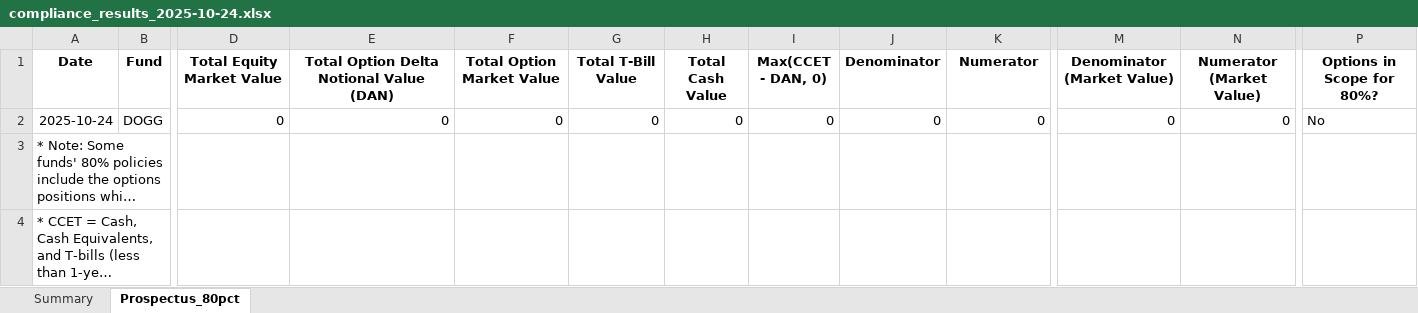
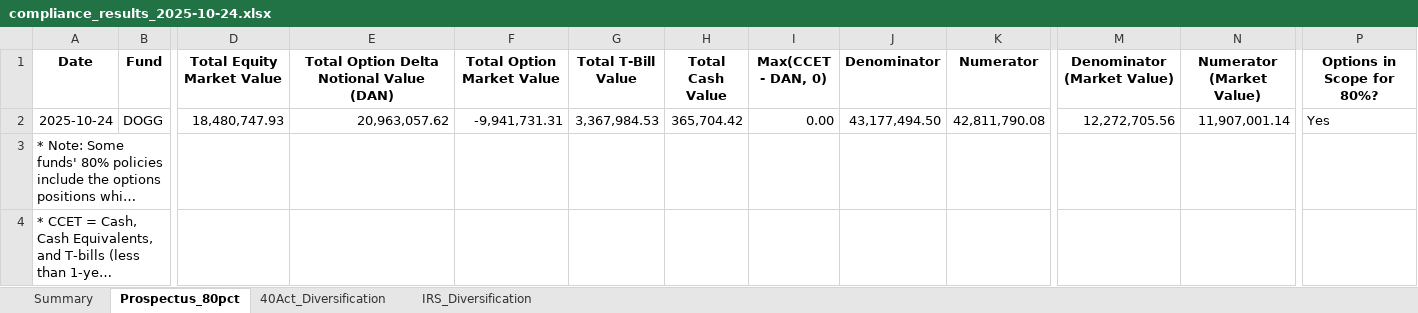
Before and after one commit to pcorc/FundManager, an Excel workbook: outputs/compliance_results_2025-10-24.xlsx, sheet Prospectus_80pct, drawn as a sheet; only a part is shown, gaps mark what is left out; long unchanged cells end in …; values as stored, in another font and other column widths than the file's, no borders; the diff names each change by its address in the sheet, - before the commit and + after, or states it on an @@ line.

```diff
--- a/outputs/compliance_results_2025-10-24.xlsx (sheet Prospectus_80pct)
+++ b/outputs/compliance_results_2025-10-24.xlsx (sheet Prospectus_80pct)
+sheet tab: 40Act_Diversification
+sheet tab: IRS_Diversification
-D2 (Total Equity Market Value): 0
+D2 (Total Equity Market Value): 18,480,747.93
-E2: 0
+E2: 20,963,057.62
-F2 (Total Option Market Value): 0
+F2 (Total Option Market Value): -9,941,731.31
-G2 (Total T-Bill Value): 0
+G2 (Total T-Bill Value): 3,367,984.53
-H2 (Total Cash Value): 0
+H2 (Total Cash Value): 365,704.42
-I2 (Max(CCET - DAN, 0)): 0
+I2 (Max(CCET - DAN, 0)): 0.00
-J2 (Denominator): 0
+J2 (Denominator): 43,177,494.50
-K2 (Numerator): 0
+K2 (Numerator): 42,811,790.08
-M2 (Denominator (Market Value)): 0
+M2 (Denominator (Market Value)): 12,272,705.56
-N2 (Numerator (Market Value)): 0
+N2 (Numerator (Market Value)): 11,907,001.14
-P2 (Options in Scope for 80%?): No
+P2 (Options in Scope for 80%?): Yes
```
Also changed, not shown: 7 other files.
